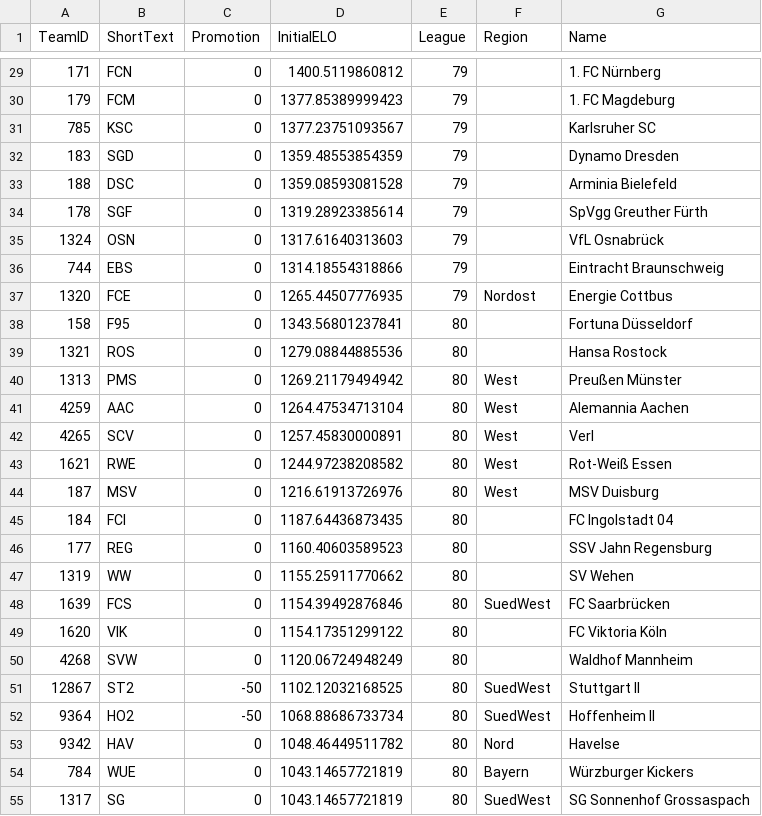
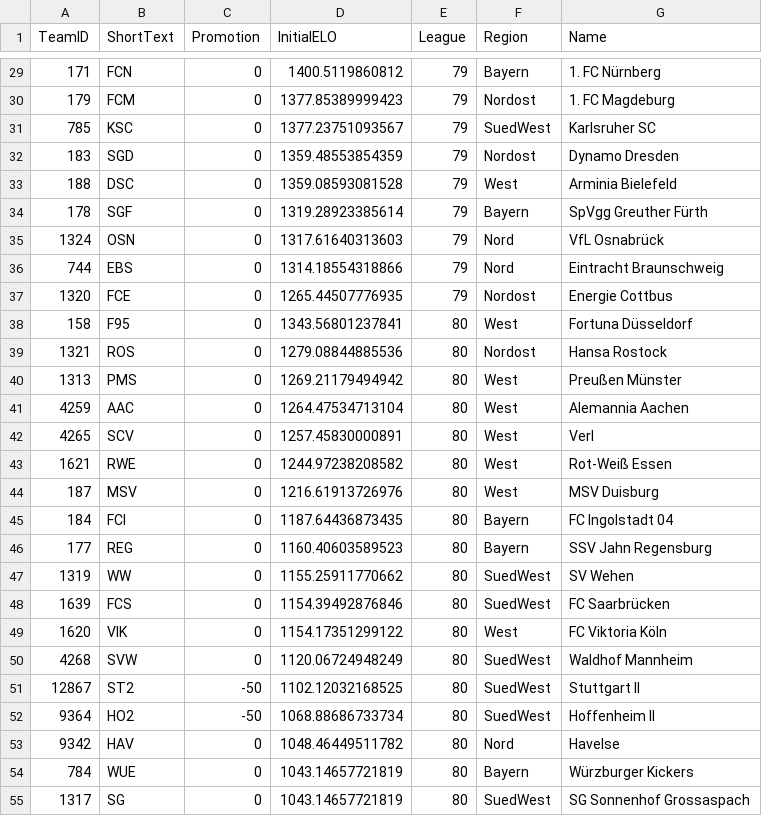
Before and after one commit to chrisschwer/League-Simulator-Update, a CSV file: RCode/TeamList_2026.csv, drawn as a sheet; only a part is shown, gaps mark what is left out; the diff covers the shown part only.

```diff
--- a/RCode/TeamList_2026.csv
+++ b/RCode/TeamList_2026.csv
@@ -29,12 +29,12 @@ TeamID;ShortText;Promotion;InitialELO;League;Region;Name
-171;FCN;0;1400.5119860812;79;;1. FC Nürnberg
-179;FCM;0;1377.85389999423;79;;1. FC Magdeburg
-785;KSC;0;1377.23751093567;79;;Karlsruher SC
-183;SGD;0;1359.48553854359;79;;Dynamo Dresden
-188;DSC;0;1359.08593081528;79;;Arminia Bielefeld
-178;SGF;0;1319.28923385614;79;;SpVgg Greuther Fürth
-1324;OSN;0;1317.61640313603;79;;VfL Osnabrück
-744;EBS;0;1314.18554318866;79;;Eintracht Braunschweig
+171;FCN;0;1400.5119860812;79;Bayern;1. FC Nürnberg
+179;FCM;0;1377.85389999423;79;Nordost;1. FC Magdeburg
+785;KSC;0;1377.23751093567;79;SuedWest;Karlsruher SC
+183;SGD;0;1359.48553854359;79;Nordost;Dynamo Dresden
+188;DSC;0;1359.08593081528;79;West;Arminia Bielefeld
+178;SGF;0;1319.28923385614;79;Bayern;SpVgg Greuther Fürth
+1324;OSN;0;1317.61640313603;79;Nord;VfL Osnabrück
+744;EBS;0;1314.18554318866;79;Nord;Eintracht Braunschweig
 1320;FCE;0;1265.44507776935;79;Nordost;Energie Cottbus
-158;F95;0;1343.56801237841;80;;Fortuna Düsseldorf
-1321;ROS;0;1279.08844885536;80;;Hansa Rostock
+158;F95;0;1343.56801237841;80;West;Fortuna Düsseldorf
+1321;ROS;0;1279.08844885536;80;Nordost;Hansa Rostock
 1313;PMS;0;1269.21179494942;80;West;Preußen Münster
@@ -44,8 +44,8 @@ TeamID;ShortText;Promotion;InitialELO;League;Region;Name
 187;MSV;0;1216.61913726976;80;West;MSV Duisburg
-184;FCI;0;1187.64436873435;80;;FC Ingolstadt 04
-177;REG;0;1160.40603589523;80;;SSV Jahn Regensburg
-1319;WW;0;1155.25911770662;80;;SV Wehen
+184;FCI;0;1187.64436873435;80;Bayern;FC Ingolstadt 04
+177;REG;0;1160.40603589523;80;Bayern;SSV Jahn Regensburg
+1319;WW;0;1155.25911770662;80;SuedWest;SV Wehen
 1639;FCS;0;1154.39492876846;80;SuedWest;FC Saarbrücken
-1620;VIK;0;1154.17351299122;80;;FC Viktoria Köln
-4268;SVW;0;1120.06724948249;80;;Waldhof Mannheim
+1620;VIK;0;1154.17351299122;80;West;FC Viktoria Köln
+4268;SVW;0;1120.06724948249;80;SuedWest;Waldhof Mannheim
 12867;ST2;-50;1102.12032168525;80;SuedWest;Stuttgart II
```
Also changed, not shown: 26 edited cells elsewhere in this file.
